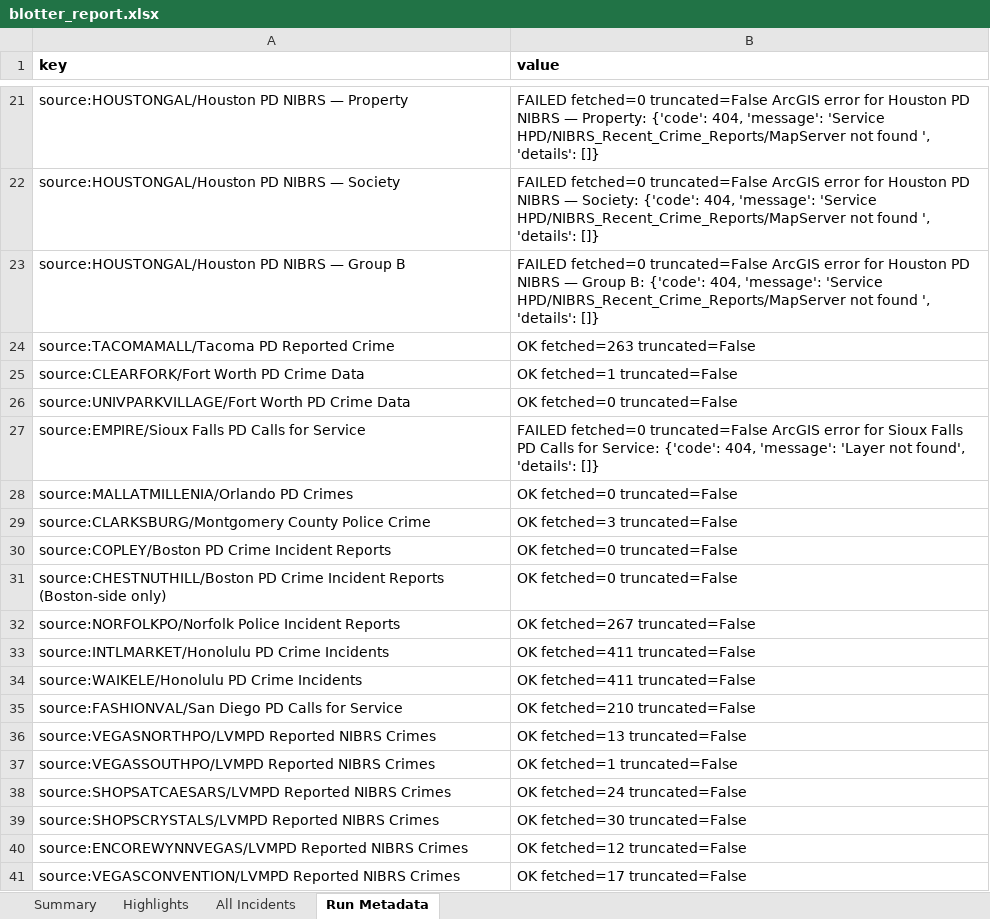
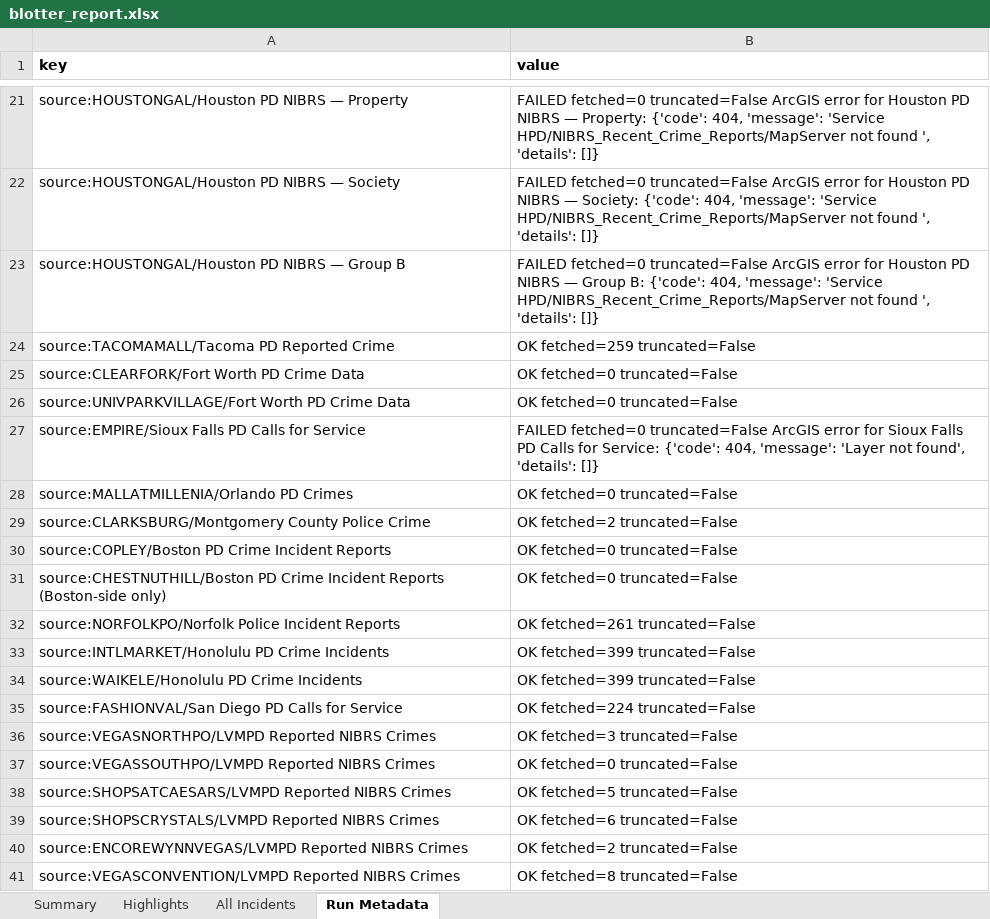
Before and after one commit to lordnader2002-sudo/Blotter_Reports, an Excel workbook: reports/latest/blotter_report.xlsx, sheet Run Metadata, drawn as a sheet; only a part is shown, gaps mark what is left out; values as stored, in another font and other column widths than the file's, no borders; the diff covers the shown part only; the diff names each change by its address in the sheet, - before the commit and + after, or states it on an @@ line.

```diff
--- a/reports/latest/blotter_report.xlsx (sheet Run Metadata)
+++ b/reports/latest/blotter_report.xlsx (sheet Run Metadata)
-B24 (value): OK fetched=263 truncated=False
+B24 (value): OK fetched=259 truncated=False
-B25 (value): OK fetched=1 truncated=False
+B25 (value): OK fetched=0 truncated=False
-B29 (value): OK fetched=3 truncated=False
+B29 (value): OK fetched=2 truncated=False
-B32 (value): OK fetched=267 truncated=False
+B32 (value): OK fetched=261 truncated=False
-B33:B34 (value): OK fetched=411 truncated=False
+B33:B34 (value): OK fetched=399 truncated=False
-B35 (value): OK fetched=210 truncated=False
+B35 (value): OK fetched=224 truncated=False
-B36 (value): OK fetched=13 truncated=False
+B36 (value): OK fetched=3 truncated=False
-B37 (value): OK fetched=1 truncated=False
+B37 (value): OK fetched=0 truncated=False
-B38 (value): OK fetched=24 truncated=False
+B38 (value): OK fetched=5 truncated=False
-B39 (value): OK fetched=30 truncated=False
+B39 (value): OK fetched=6 truncated=False
-B40 (value): OK fetched=12 truncated=False
+B40 (value): OK fetched=2 truncated=False
-B41 (value): OK fetched=17 truncated=False
+B41 (value): OK fetched=8 truncated=False
```
Also changed, not shown: 10 edited cells elsewhere in this sheet, sheet All Incidents, sheet Highlights, sheet Summary, 7 other files.
